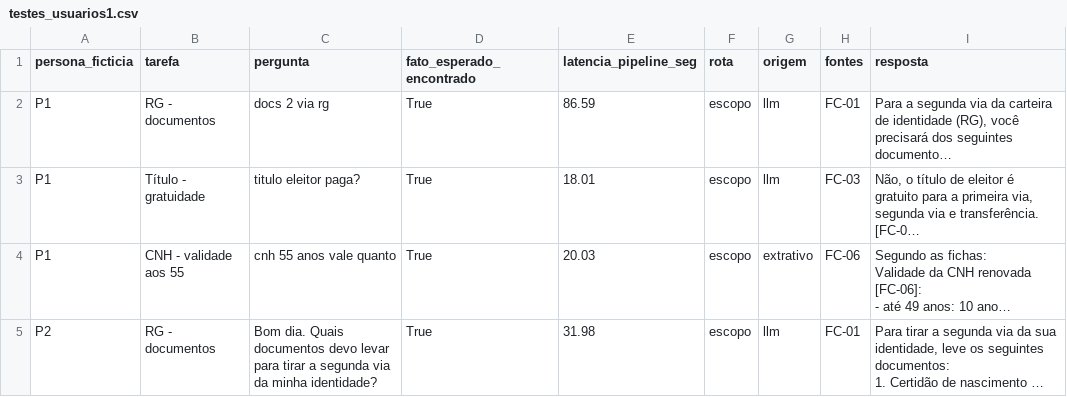
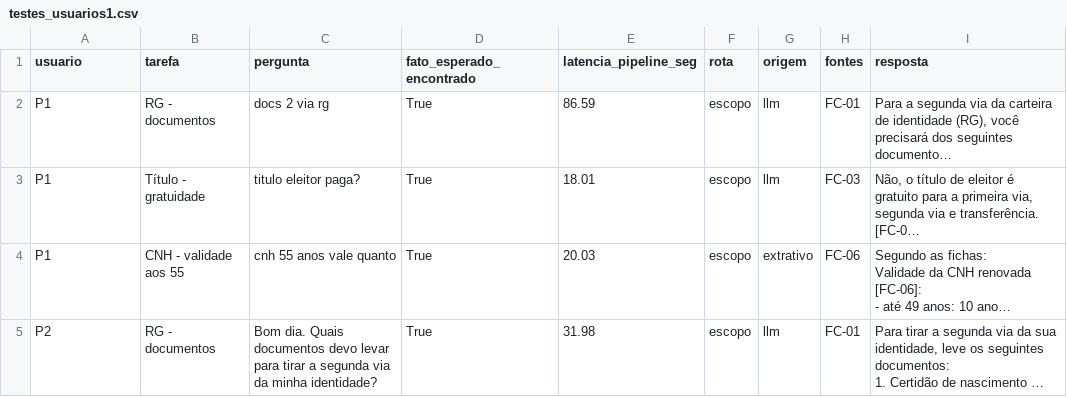
Before and after one commit to Melirous/1CCPO-Equipe02-GS2-P-IA, a CSV file: testes_usuarios/testes_usuarios1.csv, drawn as a sheet; only a part is shown; long unchanged cells end in …; the diff names each change by its address in the sheet, - before the commit and + after, or states it on an @@ line.

Commit message:
Update testes_usuarios1.csv

```diff
--- a/testes_usuarios/testes_usuarios1.csv
+++ b/testes_usuarios/testes_usuarios1.csv
-A1: persona_ficticia
+A1: usuario
```
